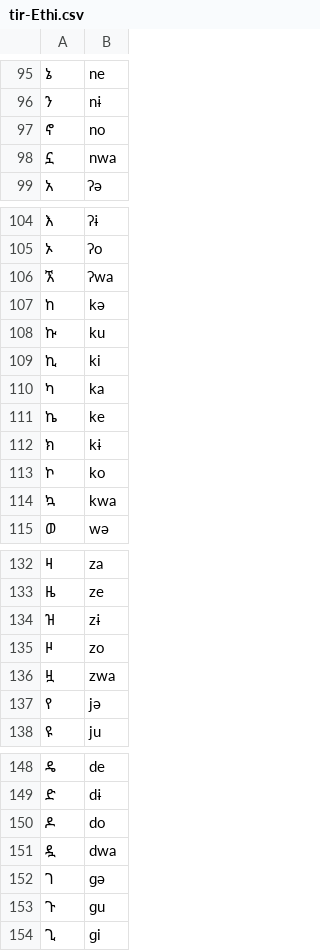
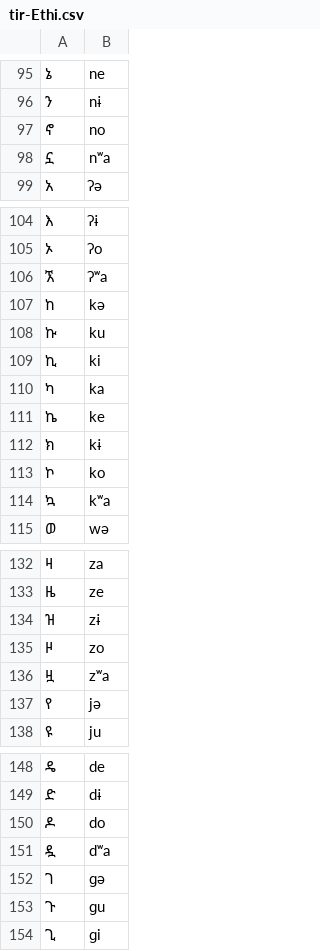
Before and after one commit to dmort27/epitran, a CSV file: epitran/data/map/tir-Ethi.csv, drawn as a sheet; only a part is shown, gaps mark what is left out; the diff covers the shown part only; the diff names each change by its address in the sheet, - before the commit and + after, or states it on an @@ line.

```diff
--- a/epitran/data/map/tir-Ethi.csv
+++ b/epitran/data/map/tir-Ethi.csv
-B98: nwa
+B98: nʷa
-B106: ʔwa
+B106: ʔʷa
-B114: kwa
+B114: kʷa
-B136: zwa
+B136: zʷa
-B151: dwa
+B151: dʷa
```
Also changed, not shown: 24 edited cells elsewhere in this file.
